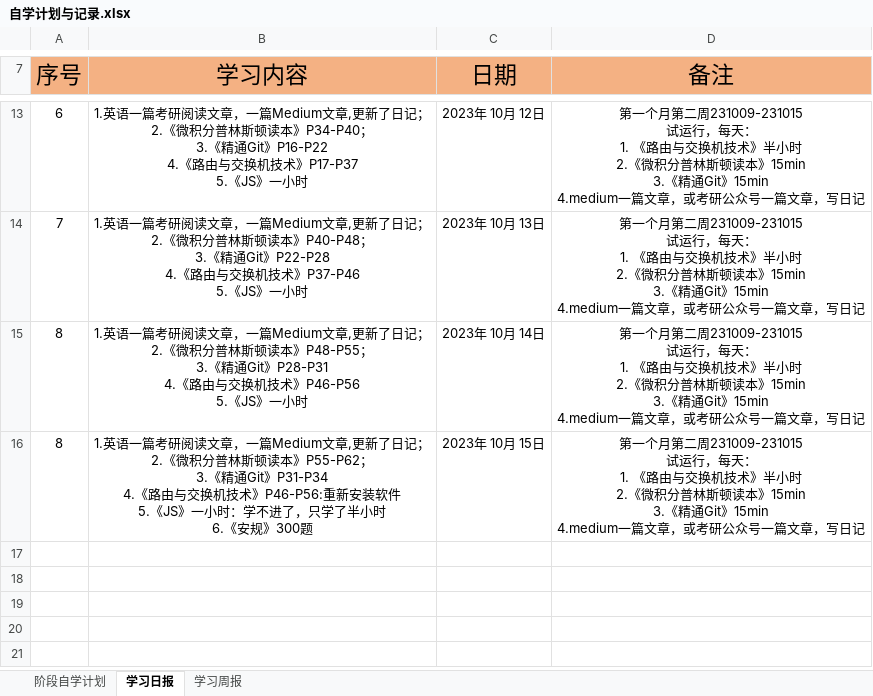
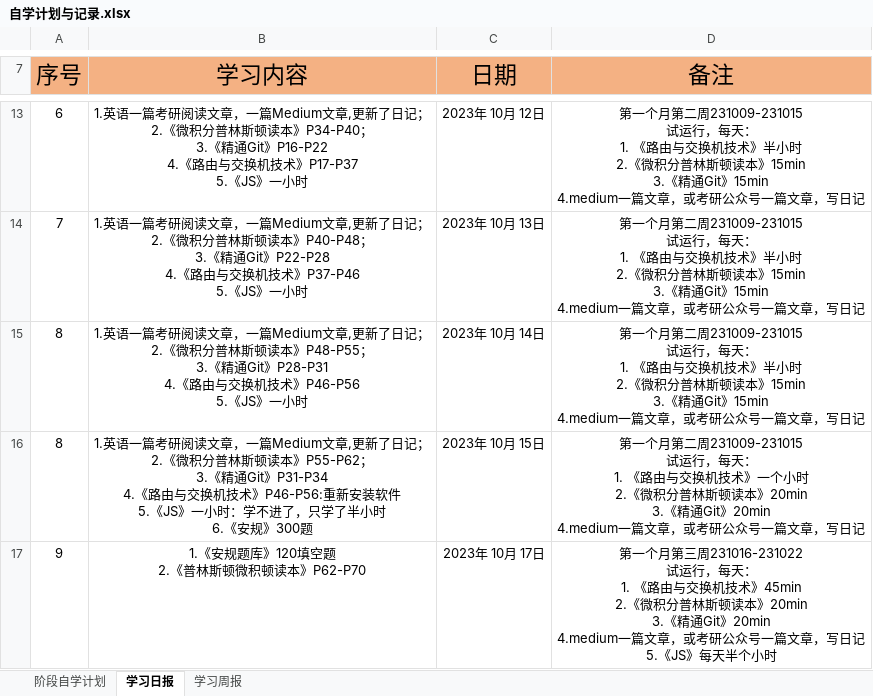
Before and after one commit to cswuhan/cswuhan.github.io, an Excel workbook: dairy/自学计划与记录.xlsx, sheet 学习日报, drawn as a sheet; only a part is shown, gaps mark what is left out; values as stored, in another font and other column widths than the file's, no borders; ↵ is a line break in a cell; the diff names each change by its address in the sheet, - before the commit and + after, or states it on an @@ line.

```diff
--- a/dairy/自学计划与记录.xlsx (sheet 学习日报)
+++ b/dairy/自学计划与记录.xlsx (sheet 学习日报)
-D16 (备注): …机技术》半小时 ↵ 2.《微积分普林斯顿读本》15min ↵ 3.《精通Git》15min ↵ 4.medium一篇文…
+D16 (备注): …机技术》一个小时 ↵ 2.《微积分普林斯顿读本》20min ↵ 3.《精通Git》20min ↵ 4.medium一篇文…
+row 17: 9 | 1.《安规题库》120填空题 ↵ 2.《普林斯顿微积顿读本》P62-P70 | 2023年 10月 17日 | 第一个月第三周231016-231022 ↵ 试运行，每天： ↵ 1. 《路由与交换机技术》45min ↵ 2.《微积分普林斯顿读本》20min ↵ 3.《精通Git》20min ↵ 4.medium一篇文章，或考研公众号一篇文章，写日记 ↵ 5.《JS》每天半个小时
```
Also changed, not shown: sheet 学习周报, sheet 阶段自学计划, 14 other files.
